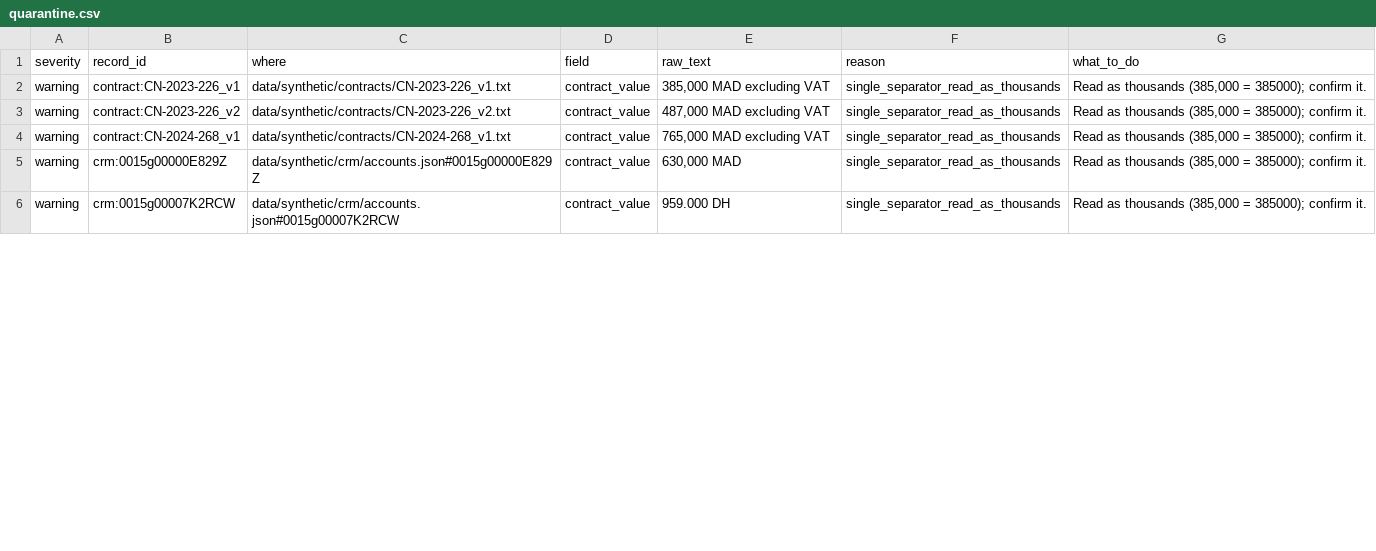
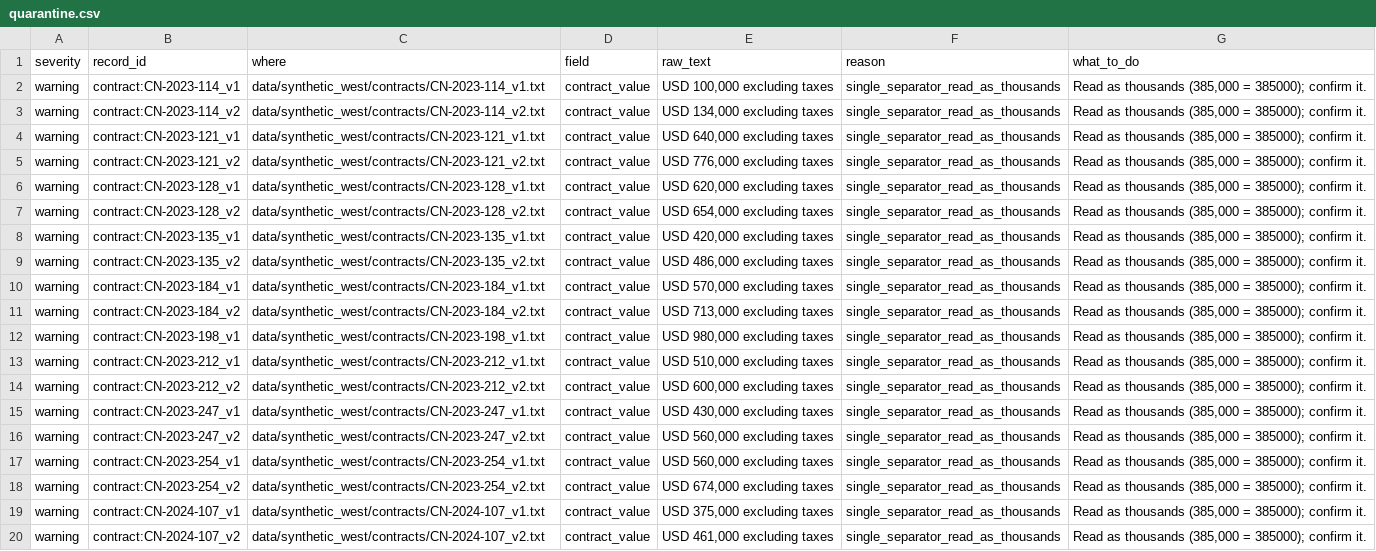
Before and after one commit to eliem08/canon, a CSV file: docs/sales/samples/quarantine.csv, drawn as a sheet; only a part is shown; the diff covers the shown part only.

```diff
--- a/docs/sales/samples/quarantine.csv
+++ b/docs/sales/samples/quarantine.csv
@@ -1,6 +1,20 @@
 severity,record_id,where,field,raw_text,reason,what_to_do
-warning,contract:CN-2023-226_v1,data/synthetic/contracts/CN-2023-226_v1.txt,contract_value,"385,000 MAD excluding VAT",single_separator_read_as_thousands,"Read as thousands (385,000 = 385000); confirm it."
-warning,contract:CN-2023-226_v2,data/synthetic/contracts/CN-2023-226_v2.txt,contract_value,"487,000 MAD excluding VAT",single_separator_read_as_thousands,"Read as thousands (385,000 = 385000); confirm it."
-warning,contract:CN-2024-268_v1,data/synthetic/contracts/CN-2024-268_v1.txt,contract_value,"765,000 MAD excluding VAT",single_separator_read_as_thousands,"Read as thousands (385,000 = 385000); confirm it."
-warning,crm:0015g00000E829Z,data/synthetic/crm/accounts.json#0015g00000E829Z,contract_value,"630,000 MAD",single_separator_read_as_thousands,"Read as thousands (385,000 = 385000); confirm it."
-warning,crm:0015g00007K2RCW,data/synthetic/crm/accounts.json#0015g00007K2RCW,contract_value,959.000 DH,single_separator_read_as_thousands,"Read as thousands (385,000 = 385000); confirm it."
+warning,contract:CN-2023-114_v1,data/synthetic_west/contracts/CN-2023-114_v1.txt,contract_value,"USD 100,000 excluding taxes",single_separator_read_as_thousands,"Read as thousands (385,000 = 385000); confirm it."
+warning,contract:CN-2023-114_v2,data/synthetic_west/contracts/CN-2023-114_v2.txt,contract_value,"USD 134,000 excluding taxes",single_separator_read_as_thousands,"Read as thousands (385,000 = 385000); confirm it."
+warning,contract:CN-2023-121_v1,data/synthetic_west/contracts/CN-2023-121_v1.txt,contract_value,"USD 640,000 excluding taxes",single_separator_read_as_thousands,"Read as thousands (385,000 = 385000); confirm it."
+warning,contract:CN-2023-121_v2,data/synthetic_west/contracts/CN-2023-121_v2.txt,contract_value,"USD 776,000 excluding taxes",single_separator_read_as_thousands,"Read as thousands (385,000 = 385000); confirm it."
+warning,contract:CN-2023-128_v1,data/synthetic_west/contracts/CN-2023-128_v1.txt,contract_value,"USD 620,000 excluding taxes",single_separator_read_as_thousands,"Read as thousands (385,000 = 385000); confirm it."
+warning,contract:CN-2023-128_v2,data/synthetic_west/contracts/CN-2023-128_v2.txt,contract_value,"USD 654,000 excluding taxes",single_separator_read_as_thousands,"Read as thousands (385,000 = 385000); confirm it."
+warning,contract:CN-2023-135_v1,data/synthetic_west/contracts/CN-2023-135_v1.txt,contract_value,"USD 420,000 excluding taxes",single_separator_read_as_thousands,"Read as thousands (385,000 = 385000); confirm it."
+warning,contract:CN-2023-135_v2,data/synthetic_west/contracts/CN-2023-135_v2.txt,contract_value,"USD 486,000 excluding taxes",single_separator_read_as_thousands,"Read as thousands (385,000 = 385000); confirm it."
+warning,contract:CN-2023-184_v1,data/synthetic_west/contracts/CN-2023-184_v1.txt,contract_value,"USD 570,000 excluding taxes",single_separator_read_as_thousands,"Read as thousands (385,000 = 385000); confirm it."
+warning,contract:CN-2023-184_v2,data/synthetic_west/contracts/CN-2023-184_v2.txt,contract_value,"USD 713,000 excluding taxes",single_separator_read_as_thousands,"Read as thousands (385,000 = 385000); confirm it."
+warning,contract:CN-2023-198_v1,data/synthetic_west/contracts/CN-2023-198_v1.txt,contract_value,"USD 980,000 excluding taxes",single_separator_read_as_thousands,"Read as thousands (385,000 = 385000); confirm it."
+warning,contract:CN-2023-212_v1,data/synthetic_west/contracts/CN-2023-212_v1.txt,contract_value,"USD 510,000 excluding taxes",single_separator_read_as_thousands,"Read as thousands (385,000 = 385000); confirm it."
+warning,contract:CN-2023-212_v2,data/synthetic_west/contracts/CN-2023-212_v2.txt,contract_value,"USD 600,000 excluding taxes",single_separator_read_as_thousands,"Read as thousands (385,000 = 385000); confirm it."
+warning,contract:CN-2023-247_v1,data/synthetic_west/contracts/CN-2023-247_v1.txt,contract_value,"USD 430,000 excluding taxes",single_separator_read_as_thousands,"Read as thousands (385,000 = 385000); confirm it."
+warning,contract:CN-2023-247_v2,data/synthetic_west/contracts/CN-2023-247_v2.txt,contract_value,"USD 560,000 excluding taxes",single_separator_read_as_thousands,"Read as thousands (385,000 = 385000); confirm it."
+warning,contract:CN-2023-254_v1,data/synthetic_west/contracts/CN-2023-254_v1.txt,contract_value,"USD 560,000 excluding taxes",single_separator_read_as_thousands,"Read as thousands (385,000 = 385000); confirm it."
+warning,contract:CN-2023-254_v2,data/synthetic_west/contracts/CN-2023-254_v2.txt,contract_value,"USD 674,000 excluding taxes",single_separator_read_as_thousands,"Read as thousands (385,000 = 385000); confirm it."
+warning,contract:CN-2024-107_v1,data/synthetic_west/contracts/CN-2024-107_v1.txt,contract_value,"USD 375,000 excluding taxes",single_separator_read_as_thousands,"Read as thousands (385,000 = 385000); confirm it."
+warning,contract:CN-2024-107_v2,data/synthetic_west/contracts/CN-2024-107_v2.txt,contract_value,"USD 461,000 excluding taxes",single_separator_read_as_thousands,"Read as thousands (385,000 = 385000); confirm it."
```
Also changed, not shown: 2 added rows, 3 removed rows and 23 edited cells elsewhere in this file, docs/sales/samples/crm_fixes.csv, 16 other files.
